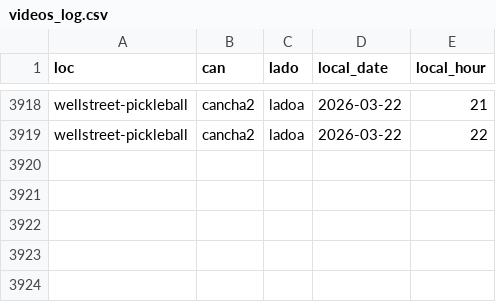
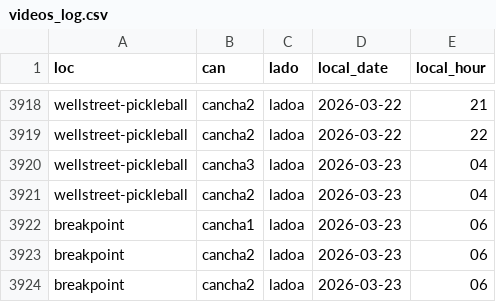
Before and after one commit to isaacsaltiel/puntazo_web_v2, a CSV file: data/metrics/videos_log.csv, drawn as a sheet; only a part is shown, gaps mark what is left out.

Commit message:
Actualizar videos_log.csv

```diff
--- a/data/metrics/videos_log.csv
+++ b/data/metrics/videos_log.csv
@@ -3919 +3919,6 @@ wellstreet-pickleball,cancha2,ladoa,2026-03-22,21
 wellstreet-pickleball,cancha2,ladoa,2026-03-22,22
+wellstreet-pickleball,cancha3,ladoa,2026-03-23,04
+wellstreet-pickleball,cancha2,ladoa,2026-03-23,04
+breakpoint,cancha1,ladoa,2026-03-23,06
+breakpoint,cancha2,ladoa,2026-03-23,06
+breakpoint,cancha2,ladoa,2026-03-23,06
```
